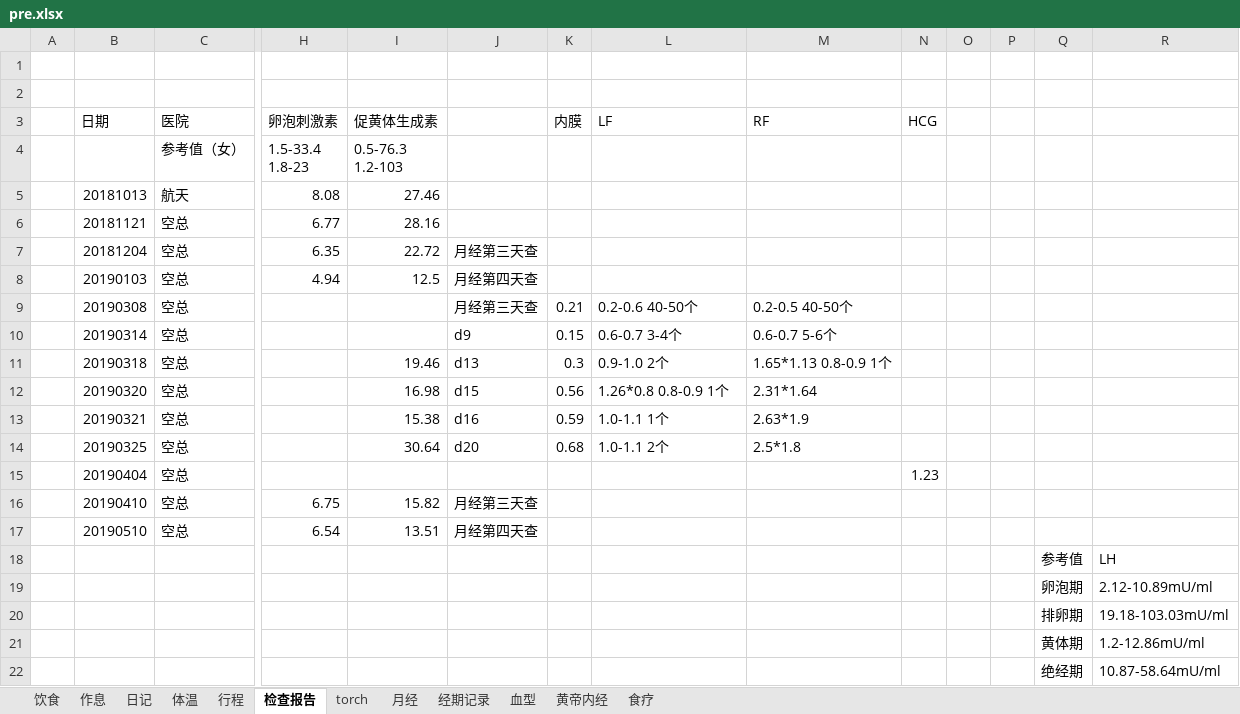
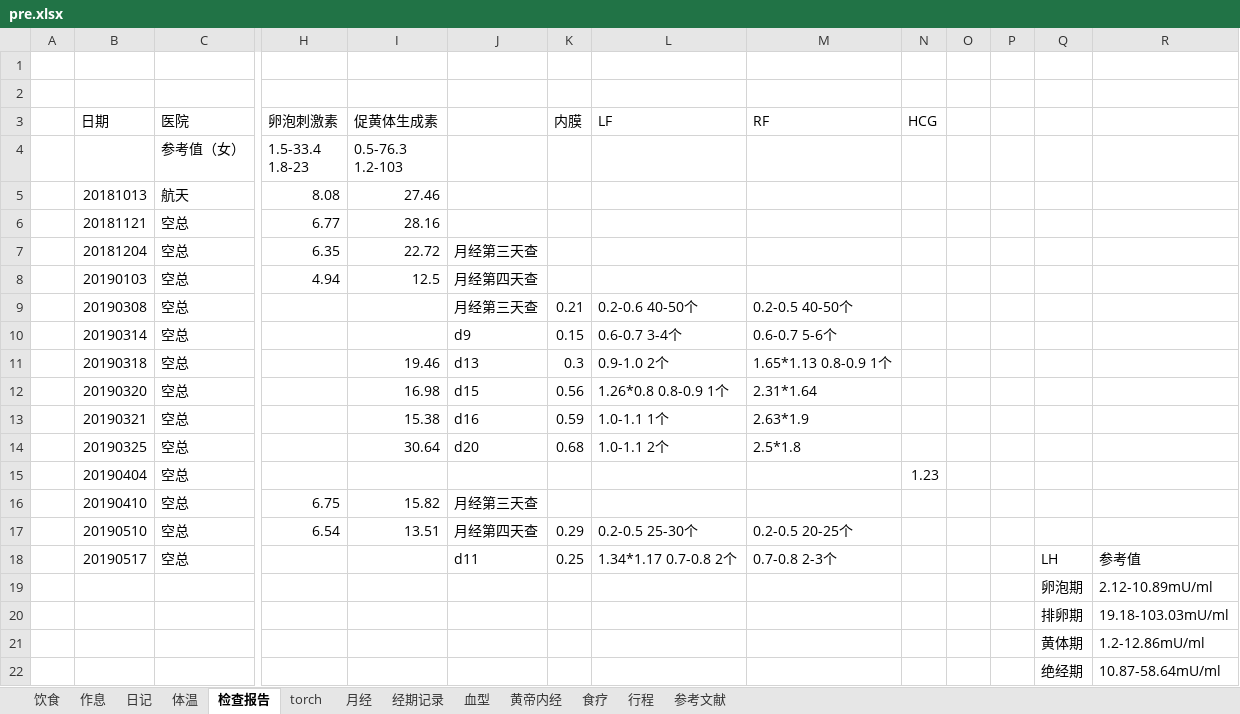
Before and after one commit to ivytry/blog, an Excel workbook: pre.xlsx, sheet 检查报告, drawn as a sheet; only a part is shown, gaps mark what is left out; values as stored, in another font and other column widths than the file's, no borders; conditional formats not drawn; removed rows and columns are numbered as before the commit, all else as after; rows hold the shown columns only; the diff names each change by its address in the sheet, - before the commit and + after, or states it on an @@ line.

```diff
--- a/pre.xlsx (sheet 检查报告)
+++ b/pre.xlsx (sheet 检查报告)
+sheet tab: 参考文献
@@ sheet tab order changed: 饮食 | 作息 | 日记 | 体温 | 检查报告 | torch | 月经 | 经期记录 | 血型 | 黄帝内经 | 食疗 | 行程 | 参考文献 |  @@
-K17 (内膜): (empty)
+K17 (内膜): 0.29
-L17 (LF): (empty)
+L17 (LF): 0.2-0.5 25-30个
-M17 (RF): (empty)
+M17 (RF): 0.2-0.5 20-25个
-row 18:  |  |  |  |  |  |  |  |  |  |  |  | 参考值 | LH
+row 18:  | 20190517 | 空总 |  |  | d11 | 0.25 | 1.34*1.17 0.7-0.8 2个 | 0.7-0.8 2-3个 |  |  |  | LH | 参考值
```
Also changed, not shown: sheet 体温.
